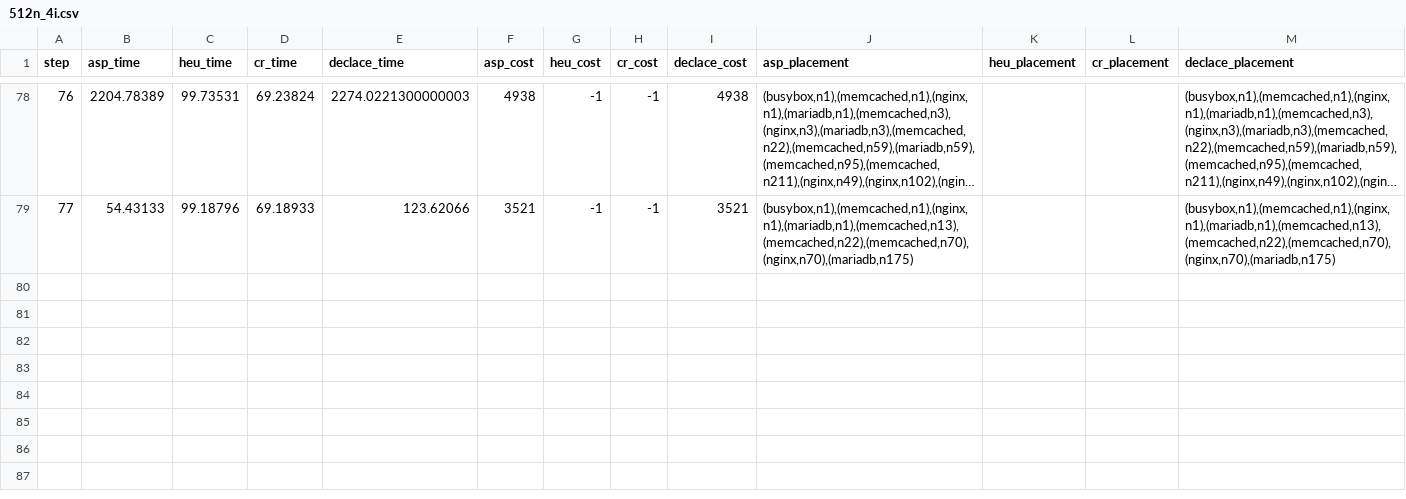
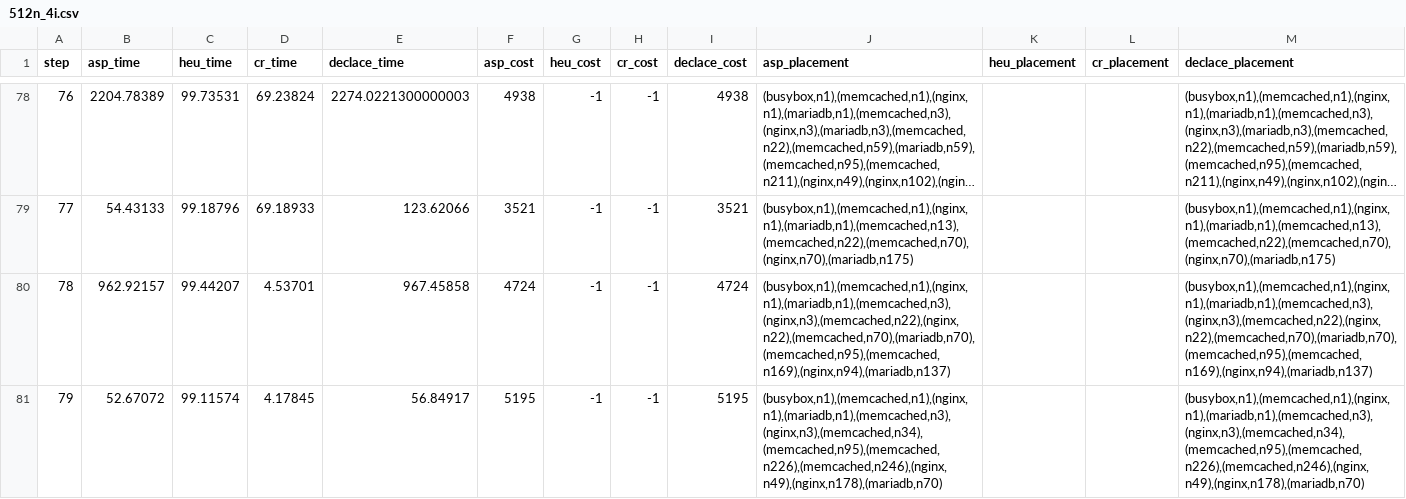
Before and after one commit to teto1992/proimg, a CSV file: results/512n_4i.csv, drawn as a sheet; only a part is shown, gaps mark what is left out; long unchanged cells end in …; the diff names each change by its address in the sheet, - before the commit and + after, or states it on an @@ line.

```diff
--- a/results/512n_4i.csv
+++ b/results/512n_4i.csv
+row 80: 78 | 962.92157 | 99.44207 | 4.53701 | 967.45858 | 4724 | -1 | -1 | 4724 | (busybox,n1),(memcached,n1),(nginx,n1),(mariadb,n1),(memcached,n3),(nginx,n3),(memcached,n22),(nginx,n22),(memcached,n70),(mariadb,n70),(memcached,n95),(memcached,n169),(nginx,n94),(mariadb,n137) |  |  | (busybox,n1),(memcached,n1),(nginx,n1),(mariadb,n1),(memcached,n3),(nginx,n3),(memcached,n22),(nginx,n22),(memcached,n70),(mariadb,n70),(memcached,n95),(memcached,n169),(nginx,n94),(mariadb,n137)
+row 81: 79 | 52.67072 | 99.11574 | 4.17845 | 56.84917 | 5195 | -1 | -1 | 5195 | (busybox,n1),(memcached,n1),(nginx,n1),(mariadb,n1),(memcached,n3),(nginx,n3),(memcached,n34),(memcached,n95),(memcached,n226),(memcached,n246),(nginx,n49),(nginx,n178),(mariadb,n70) |  |  | (busybox,n1),(memcached,n1),(nginx,n1),(mariadb,n1),(memcached,n3),(nginx,n3),(memcached,n34),(memcached,n95),(memcached,n226),(memcached,n246),(nginx,n49),(nginx,n178),(mariadb,n70)
```
Also changed, not shown: results/256n_4i.csv, results/256n_8i.csv, 7 other files.
